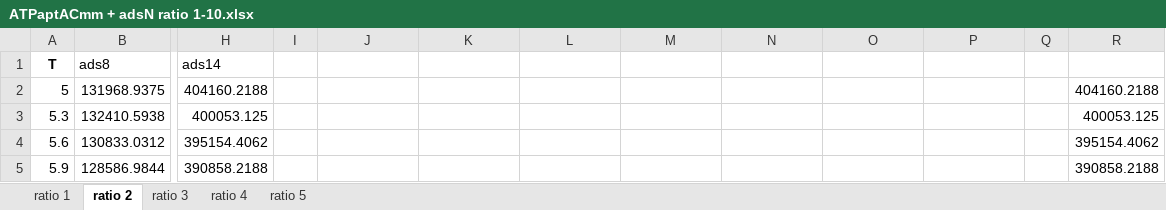
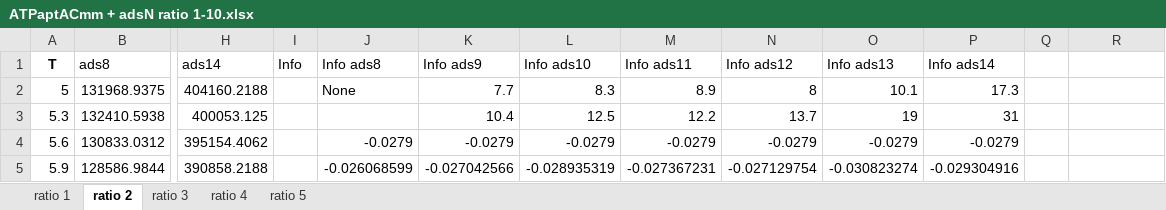
Before and after one commit to neon-softhamster/ProcessingOfMeltingProfiles, an Excel workbook: Raw/ATPaptACmm + adsN ratio 1-10.xlsx, sheet ratio 2, drawn as a sheet; only a part is shown, gaps mark what is left out; values as stored, in another font and other column widths than the file's, no borders; the diff covers the shown part only; the diff names each change by its address in the sheet, - before the commit and + after, or states it on an @@ line.

```diff
--- a/Raw/ATPaptACmm + adsN ratio 1-10.xlsx (sheet ratio 2)
+++ b/Raw/ATPaptACmm + adsN ratio 1-10.xlsx (sheet ratio 2)
-I1: (empty)
+I1: Info
-J1: (empty)
+J1: Info ads8
-K1: (empty)
+K1: Info ads9
-L1: (empty)
+L1: Info ads10
-M1: (empty)
+M1: Info ads11
-N1: (empty)
+N1: Info ads12
-O1: (empty)
+O1: Info ads13
-P1: (empty)
+P1: Info ads14
-J2 (Info ads8): (empty)
+J2 (Info ads8): None
-K2 (Info ads9): (empty)
+K2 (Info ads9): 7.7
-L2 (Info ads10): (empty)
+L2 (Info ads10): 8.3
-M2 (Info ads11): (empty)
+M2 (Info ads11): 8.9
-N2 (Info ads12): (empty)
+N2 (Info ads12): 8
-O2 (Info ads13): (empty)
+O2 (Info ads13): 10.1
-P2 (Info ads14): (empty)
+P2 (Info ads14): 17.3
-R2: 404160.2188
+R2: (empty)
-K3 (Info ads9): (empty)
+K3 (Info ads9): 10.4
-L3 (Info ads10): (empty)
+L3 (Info ads10): 12.5
-M3 (Info ads11): (empty)
+M3 (Info ads11): 12.2
-N3 (Info ads12): (empty)
+N3 (Info ads12): 13.7
-O3 (Info ads13): (empty)
+O3 (Info ads13): 19
-P3 (Info ads14): (empty)
+P3 (Info ads14): 31
-R3: 400053.125
+R3: (empty)
-J4 (Info ads8): (empty)
+J4 (Info ads8): -0.0279
-K4 (Info ads9): (empty)
+K4 (Info ads9): -0.0279
-L4 (Info ads10): (empty)
+L4 (Info ads10): -0.0279
-M4 (Info ads11): (empty)
+M4 (Info ads11): -0.0279
-N4 (Info ads12): (empty)
+N4 (Info ads12): -0.0279
-O4 (Info ads13): (empty)
+O4 (Info ads13): -0.0279
-P4 (Info ads14): (empty)
+P4 (Info ads14): -0.0279
-R4: 395154.4062
+R4: (empty)
-J5 (Info ads8): (empty)
+J5 (Info ads8): -0.026068599
-K5 (Info ads9): (empty)
+K5 (Info ads9): -0.027042566
-L5 (Info ads10): (empty)
+L5 (Info ads10): -0.028935319
-M5 (Info ads11): (empty)
+M5 (Info ads11): -0.027367231
-N5 (Info ads12): (empty)
+N5 (Info ads12): -0.027129754
-O5 (Info ads13): (empty)
+O5 (Info ads13): -0.030823274
-P5 (Info ads14): (empty)
+P5 (Info ads14): -0.029304916
-R5: 390858.2188
+R5: (empty)
```
Also changed, not shown: 30 edited cells elsewhere in this sheet, sheet ratio 1, sheet ratio 3, sheet ratio 4, sheet ratio 5, Raw/ACmm-short.xlsx, Raw/ACmm.xlsx, 45 other files.
